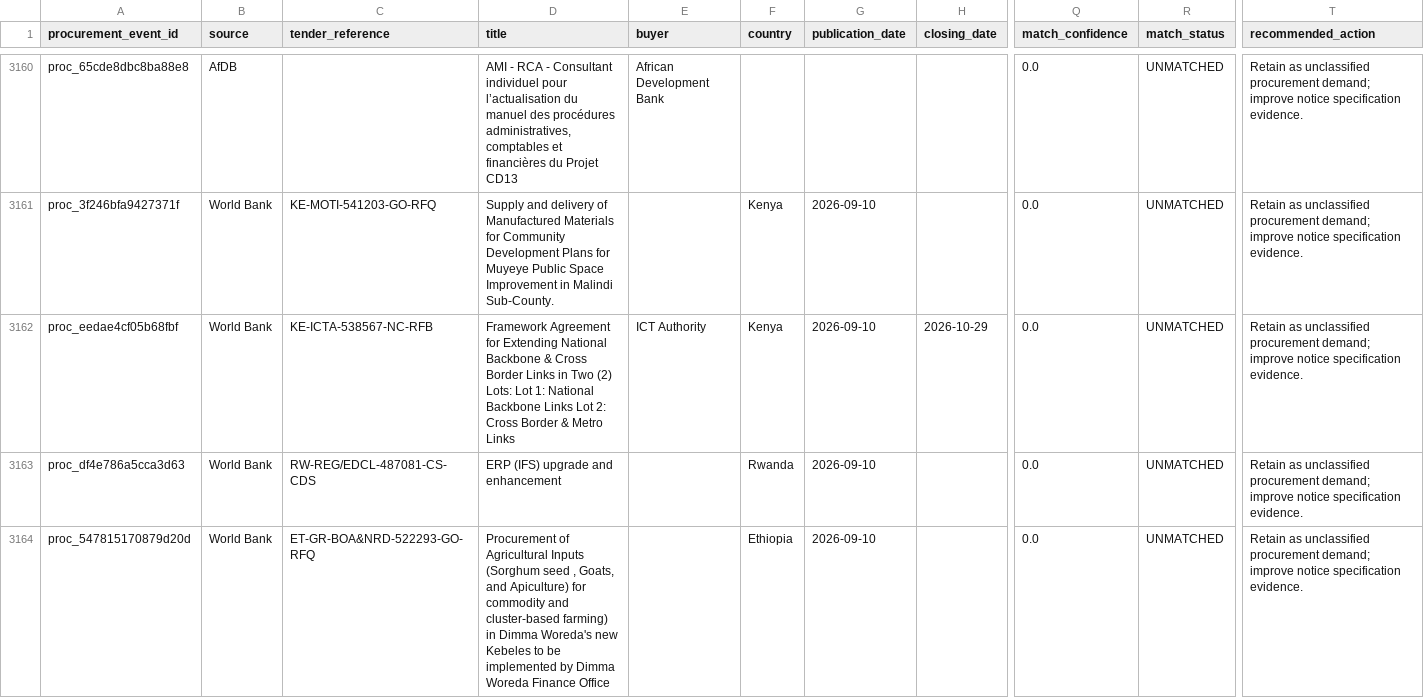
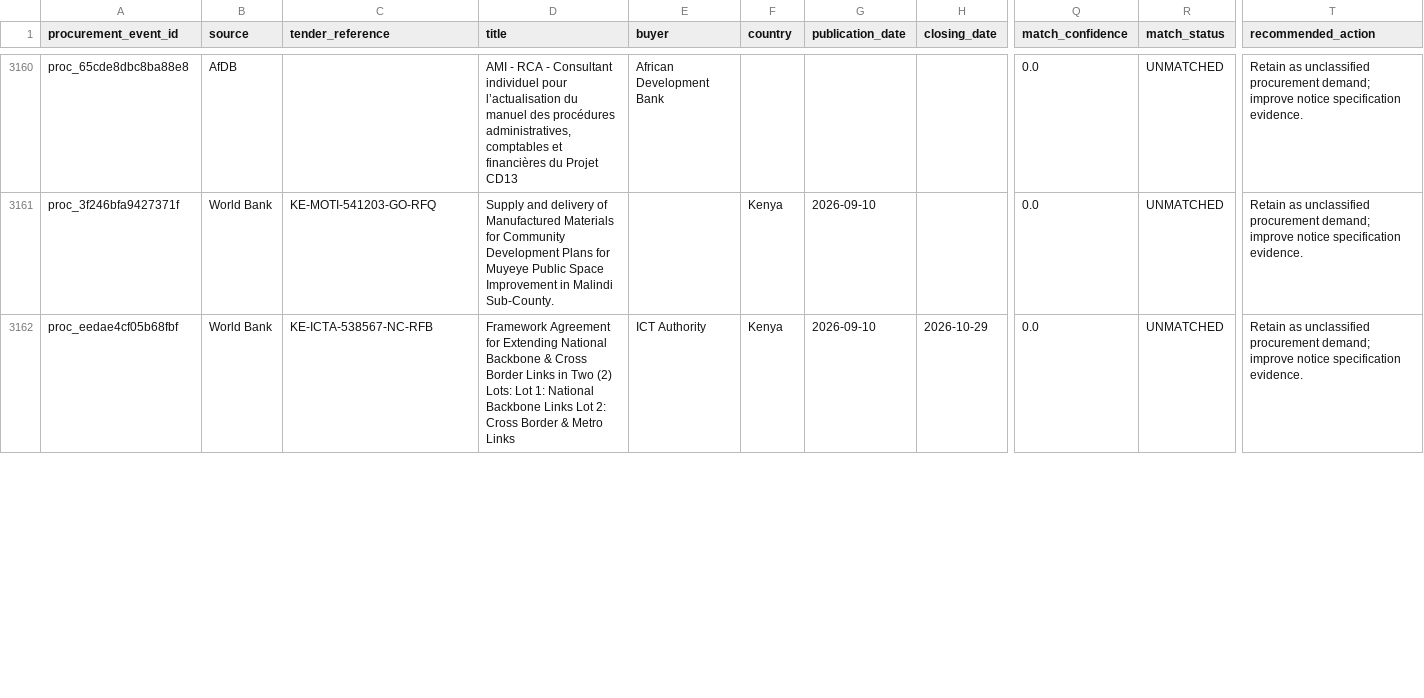
Before and after one commit to ogmomanyi/health-infra-tracker, a CSV file: data/procurement_product_matches.csv, drawn as a sheet; only a part is shown, gaps mark what is left out; removed rows and columns are numbered as before the commit, all else as after; rows hold the shown columns only; the diff covers the shown part only; the diff names each change by its address in the sheet, - before the commit and + after, or states it on an @@ line.

```diff
--- a/data/procurement_product_matches.csv
+++ b/data/procurement_product_matches.csv
-row 3163: proc_df4e786a5cca3d63 | World Bank | RW-REG/EDCL-487081-CS-CDS | ERP (IFS) upgrade and enhancement |  | Rwanda | 2026-09-10 |  | 0.0 | UNMATCHED | Retain as unclassified procurement demand; improve notice specification evidence.
-row 3164: proc_547815170879d20d | World Bank | ET-GR-BOA&NRD-522293-GO-RFQ | Procurement of Agricultural Inputs (Sorghum seed , Goats, and Apiculture) for commodity and cluster-based farming) in Dimma Woreda's new Kebeles to be implemented by Dimma Woreda Finance Office |  | Ethiopia | 2026-09-10 |  | 0.0 | UNMATCHED | Retain as unclassified procurement demand; improve notice specification evidence.
```
Also changed, not shown: 1 added row, 2 removed rows and 2 edited cells elsewhere in this file, data/commercial_account_priority.csv, 2 other files.
